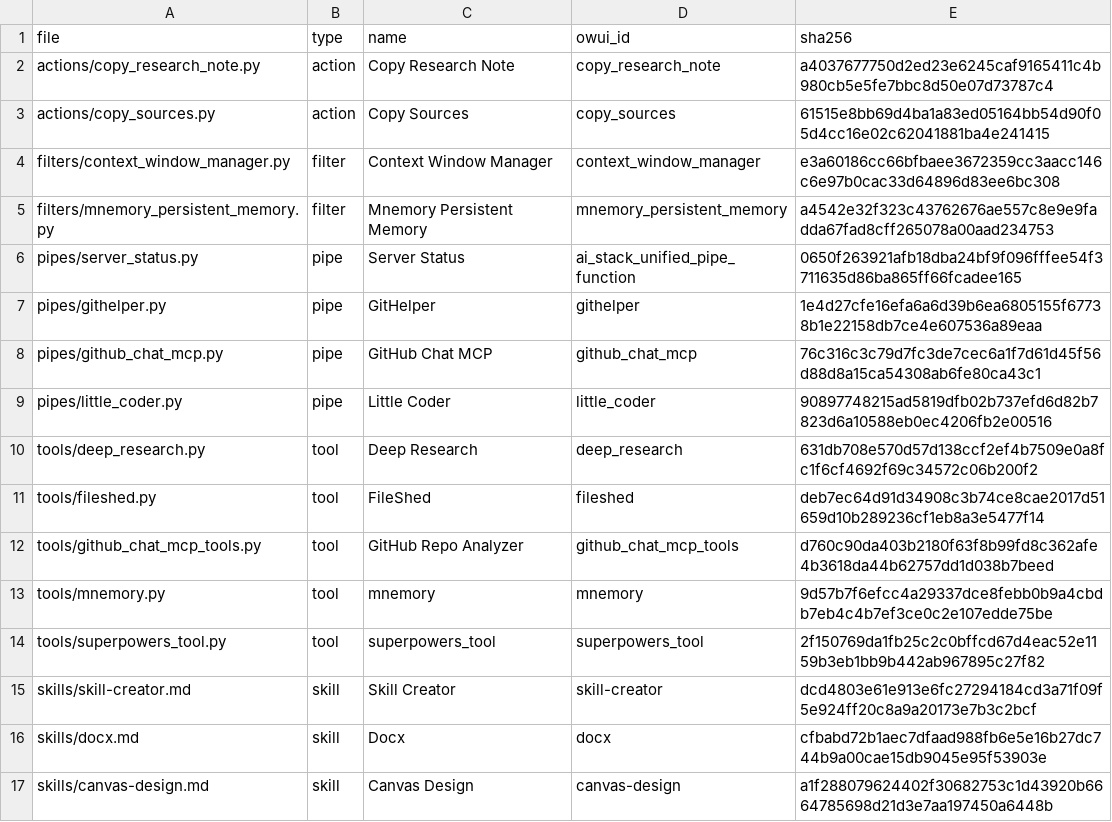
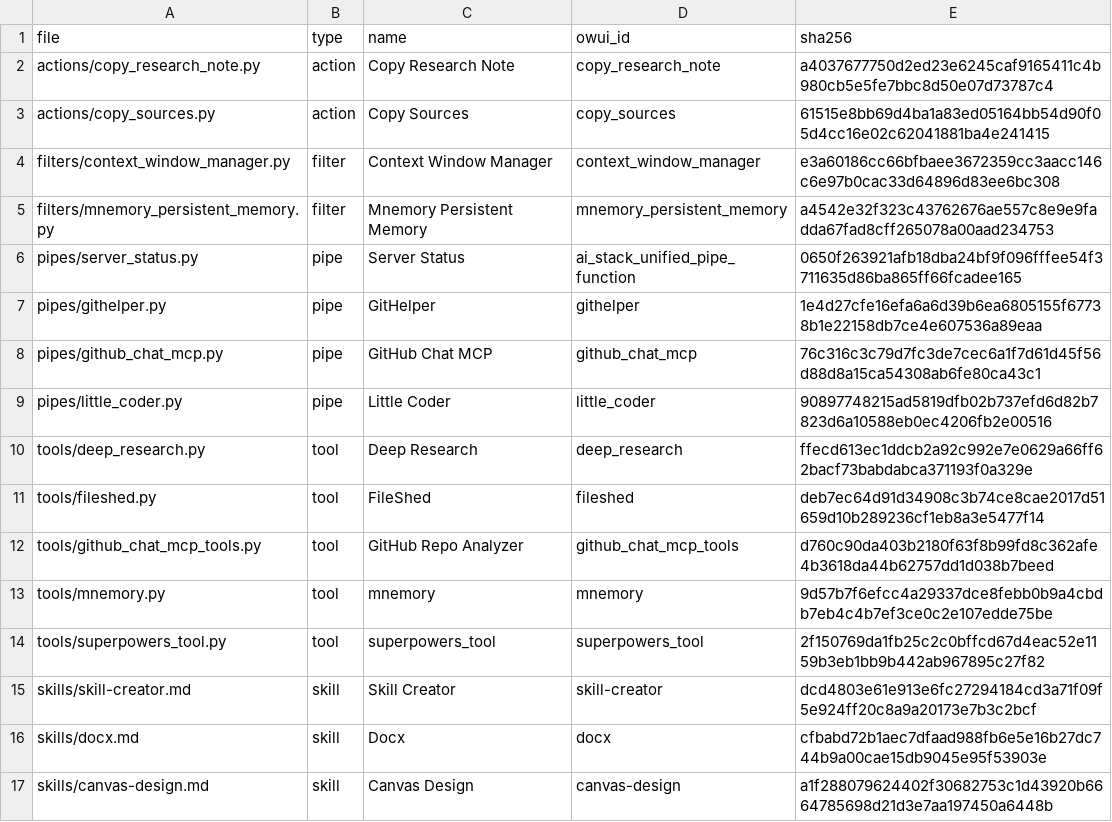
Before and after one commit to devonpveller/OpenWebUI-docker, a CSV file: owui/manifest.csv, drawn as a sheet; only a part is shown.

```diff
--- a/owui/manifest.csv
+++ b/owui/manifest.csv
@@ -9,3 +9,3 @@ pipes/github_chat_mcp.py,pipe,GitHub Chat MCP,github_chat_mcp,76c316c3c79d7fc3de
 pipes/little_coder.py,pipe,Little Coder,little_coder,90897748215ad5819dfb02b737efd6d82b7823d6a10588eb0ec4206fb2e00516
-tools/deep_research.py,tool,Deep Research,deep_research,631db708e570d57d138ccf2ef4b7509e0a8fc1f6cf4692f69c34572c06b200f2
+tools/deep_research.py,tool,Deep Research,deep_research,ffecd613ec1ddcb2a92c992e7e0629a66ff62bacf73babdabca371193f0a329e
 tools/fileshed.py,tool,FileShed,fileshed,deb7ec64d91d34908c3b74ce8cae2017d51659d10b289236cf1eb8a3e5477f14
```
Also changed, not shown: 2 other files.
